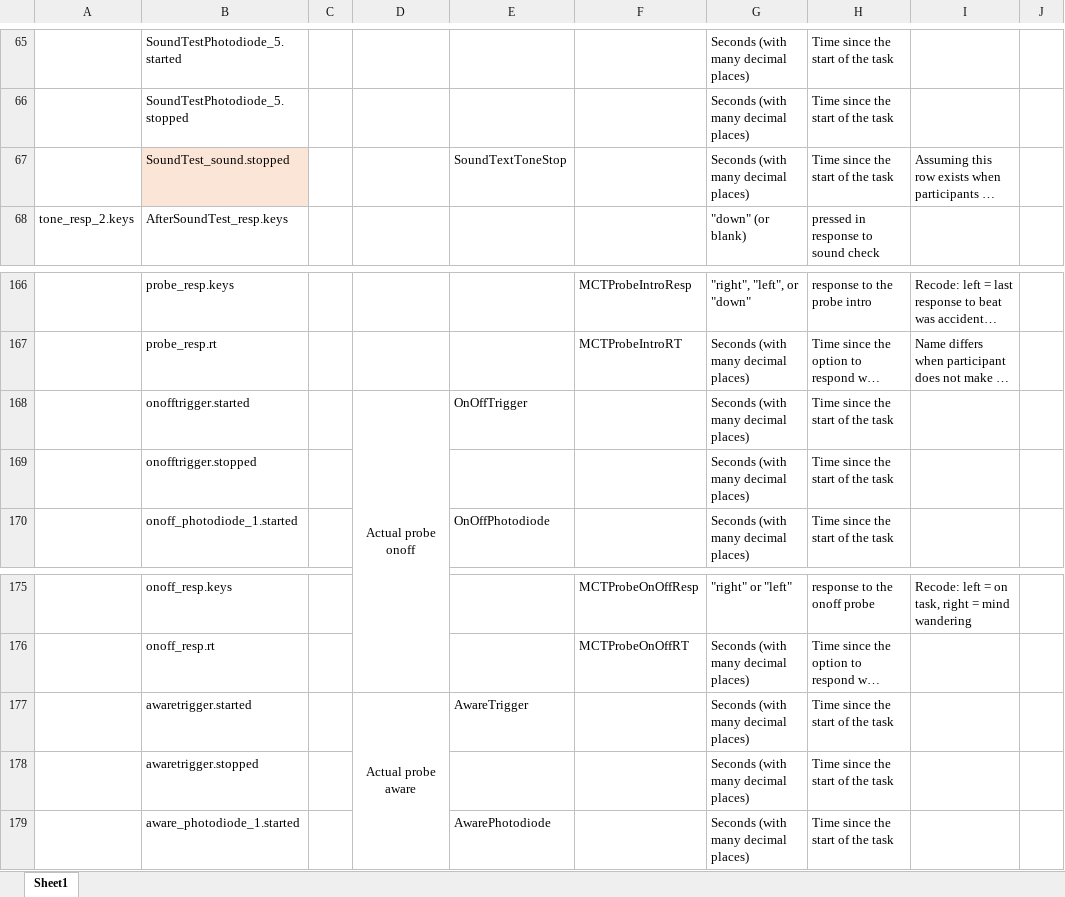
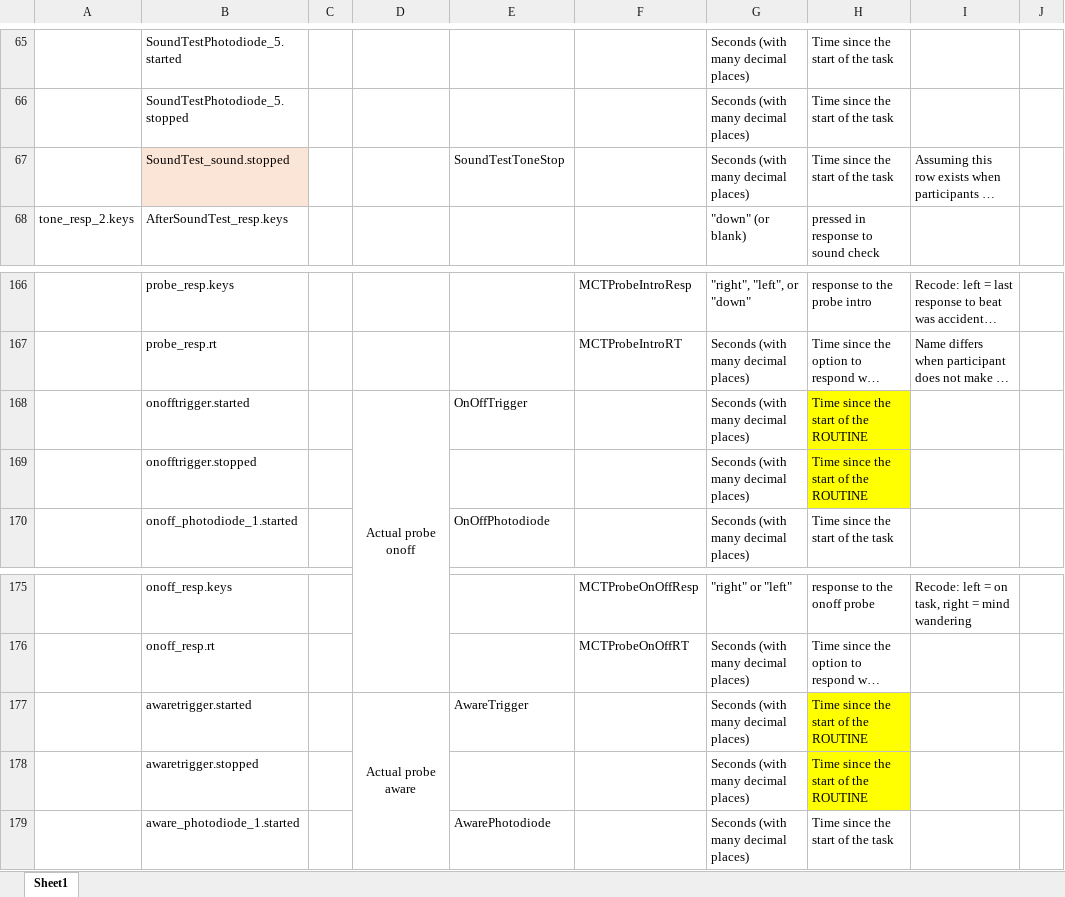
Before and after one commit to Miko999/PhDScripts, an Excel workbook: PsychoPyData_EEGMCT_ColumnKey.xlsx, sheet Sheet1, drawn as a sheet; only a part is shown, gaps mark what is left out; long unchanged cells end in …; values as stored, in another font and other column widths than the file's, no borders; conditional formats not drawn; the diff names each change by its address in the sheet, - before the commit and + after, or states it on an @@ line.

Commit message:
Adding script and loops to go through psychopy data and get differences between triggers, photodiodes, and stimuli; started on getting time differences between trials using loops to reorganize the data

```diff
--- a/PsychoPyData_EEGMCT_ColumnKey.xlsx (sheet Sheet1)
+++ b/PsychoPyData_EEGMCT_ColumnKey.xlsx (sheet Sheet1)
-E67: SoundTextToneStop
+E67: SoundTestToneStop
-H168:H169: Time since the start of the task
+H168:H169: Time since the start of the ROUTINE
-H168:H169 fill: none
+H168:H169 fill: #FFFF00
-H177:H178: Time since the start of the task
+H177:H178: Time since the start of the ROUTINE
-H177:H178 fill: none
+H177:H178 fill: #FFFF00
```
Also changed, not shown: TriggerValueKey.xlsx, 1 other file.
